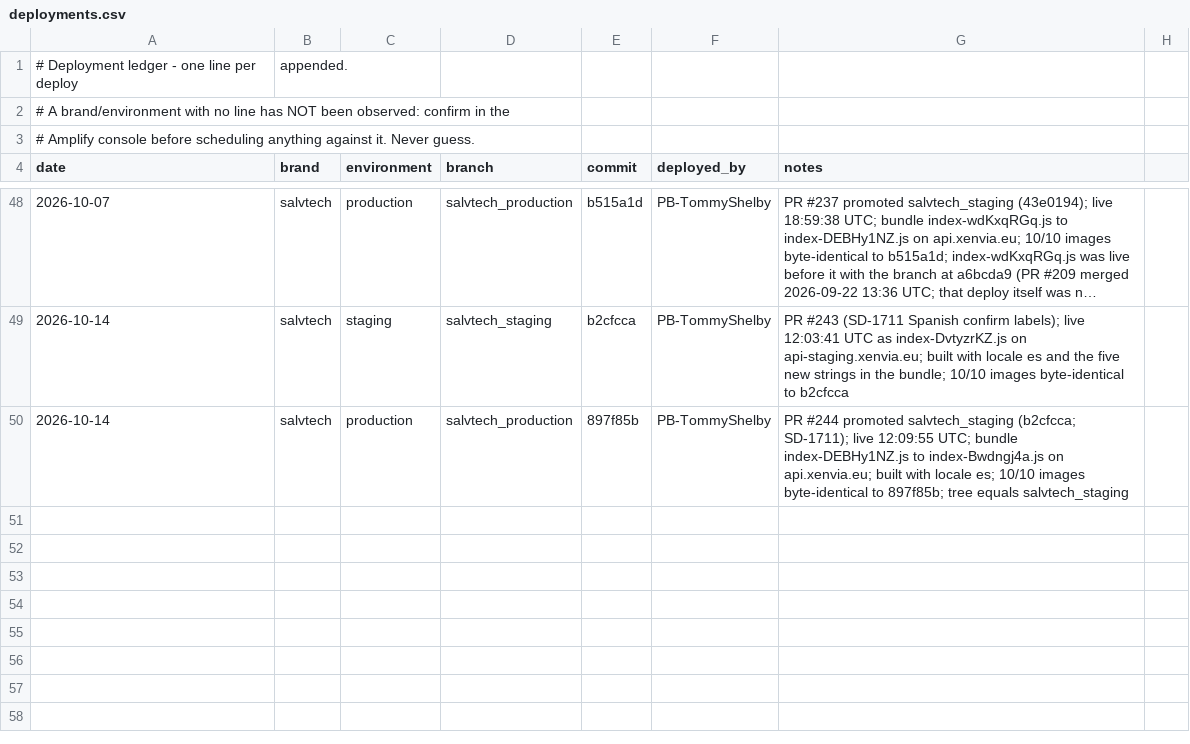
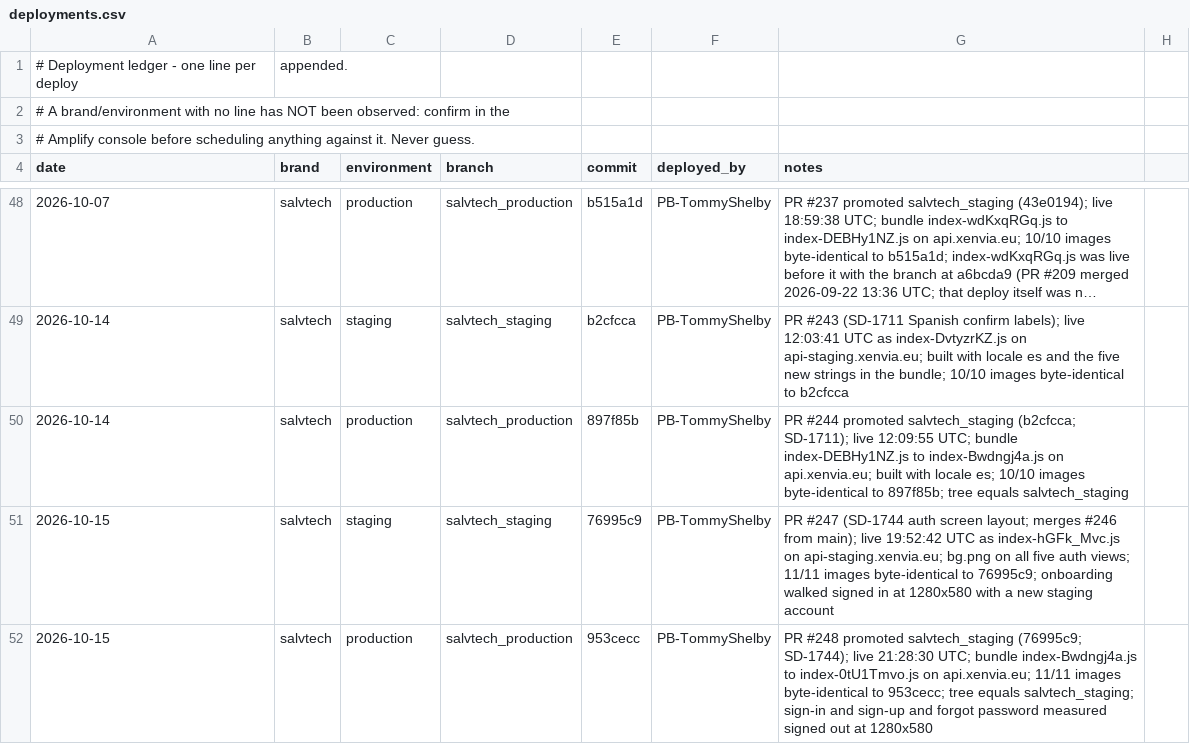
Before and after one commit to Prymera-Consulting-Private-Limited/tranxfa-vue, a CSV file: docs/deployments.csv, drawn as a sheet; only a part is shown, gaps mark what is left out; long unchanged cells end in ….

Commit message:
Record Xenvia's SD-1744 deploys in the ledger
Both were watched going live, with the bundle, the images and the
signed-out screens checked. Staging was also walked signed in, with a
new account at the client's laptop size.

```diff
--- a/docs/deployments.csv
+++ b/docs/deployments.csv
@@ -50 +50,3 @@ date,brand,environment,branch,commit,deployed_by,notes
 2026-10-14,salvtech,production,salvtech_production,897f85b,PB-TommyShelby,PR #244 promoted salvtech_staging (b2cfcca; SD-1711); live 12:09:55 UTC; bundle index-DEBHy1NZ.js to index-Bwdngj4a.js on api.xenvia.eu; built with locale es; 10/10 images byte-identical to 897f85b; tree equals salvtech_staging
+2026-10-15,salvtech,staging,salvtech_staging,76995c9,PB-TommyShelby,PR #247 (SD-1744 auth screen layout; merges #246 from main); live 19:52:42 UTC as index-hGFk_Mvc.js on api-staging.xenvia.eu; bg.png on all five auth views; 11/11 images byte-identical to 76995c9; onboarding walked signed in at 1280x580 with a new staging account
+2026-10-15,salvtech,production,salvtech_production,953cecc,PB-TommyShelby,PR #248 promoted salvtech_staging (76995c9; SD-1744); live 21:28:30 UTC; bundle index-Bwdngj4a.js to index-0tU1Tmvo.js on api.xenvia.eu; 11/11 images byte-identical to 953cecc; tree equals salvtech_staging; sign-in and sign-up and forgot password measured signed out at 1280x580
```
